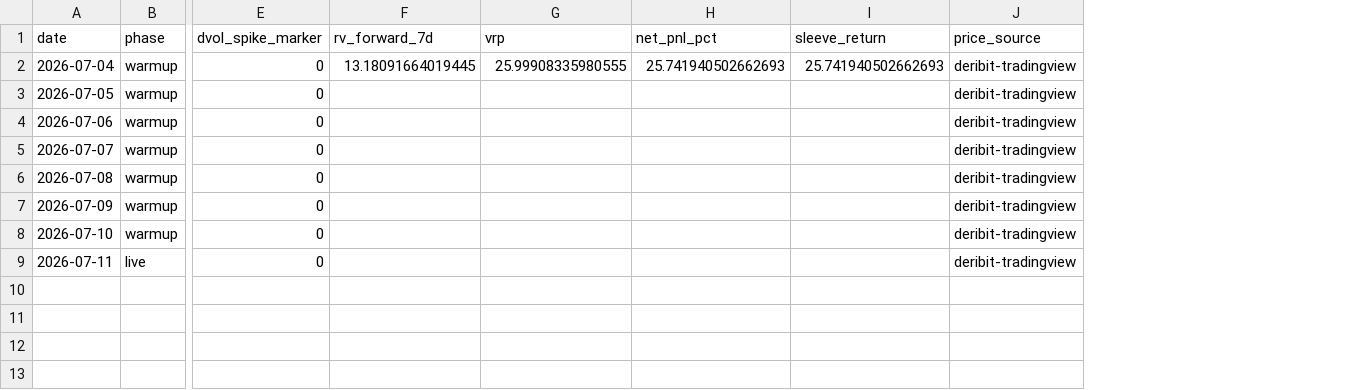
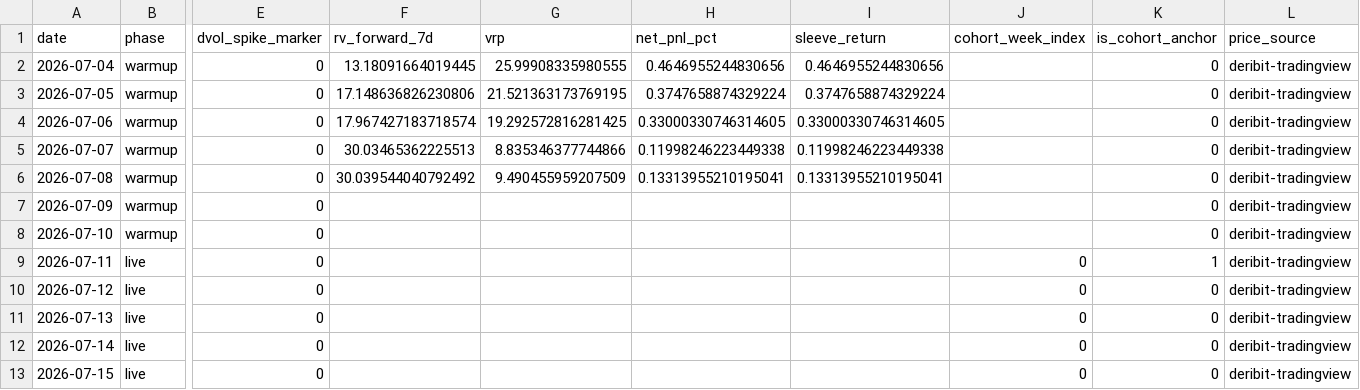
Before and after one commit to hasebe201114-cyber/trading-app-v2, a CSV file: research/EXP-OBS000037/10-result/forward/deribit-vrp-forward-ledger-btc.csv, drawn as a sheet; only a part is shown, gaps mark what is left out; rows hold the shown columns only; the diff names each change by its address in the sheet, - before the commit and + after, or states it on an @@ line.

```diff
--- a/research/EXP-OBS000037/10-result/forward/deribit-vrp-forward-ledger-btc.csv
+++ b/research/EXP-OBS000037/10-result/forward/deribit-vrp-forward-ledger-btc.csv
+column J (cohort_week_index), row 9: 0
+column K (is_cohort_anchor), rows 2-9: 0 | 0 | 0 | 0 | 0 | 0 | 0 | 1
-H2 (net_pnl_pct): 25.741940502662693
+H2 (net_pnl_pct): 0.4646955244830656
-I2 (sleeve_return): 25.741940502662693
+I2 (sleeve_return): 0.4646955244830656
-F3 (rv_forward_7d): (empty)
+F3 (rv_forward_7d): 17.148636826230806
-G3 (vrp): (empty)
+G3 (vrp): 21.521363173769195
-H3 (net_pnl_pct): (empty)
+H3 (net_pnl_pct): 0.3747658874329224
-I3 (sleeve_return): (empty)
+I3 (sleeve_return): 0.3747658874329224
-F4 (rv_forward_7d): (empty)
+F4 (rv_forward_7d): 17.967427183718574
-G4 (vrp): (empty)
+G4 (vrp): 19.292572816281425
-H4 (net_pnl_pct): (empty)
+H4 (net_pnl_pct): 0.33000330746314605
-I4 (sleeve_return): (empty)
+I4 (sleeve_return): 0.33000330746314605
-F5 (rv_forward_7d): (empty)
+F5 (rv_forward_7d): 30.03465362225513
-G5 (vrp): (empty)
+G5 (vrp): 8.835346377744866
-H5 (net_pnl_pct): (empty)
+H5 (net_pnl_pct): 0.11998246223449338
-I5 (sleeve_return): (empty)
+I5 (sleeve_return): 0.11998246223449338
-F6 (rv_forward_7d): (empty)
+F6 (rv_forward_7d): 30.039544040792492
-G6 (vrp): (empty)
+G6 (vrp): 9.490455959207509
-H6 (net_pnl_pct): (empty)
+H6 (net_pnl_pct): 0.13313955210195041
-I6 (sleeve_return): (empty)
+I6 (sleeve_return): 0.13313955210195041
+row 10: 2026-07-12 | live | 0 |  |  |  |  | 0 | 0 | deribit-tradingview
+row 11: 2026-07-13 | live | 0 |  |  |  |  | 0 | 0 | deribit-tradingview
+row 12: 2026-07-14 | live | 0 |  |  |  |  | 0 | 0 | deribit-tradingview
+row 13: 2026-07-15 | live | 0 |  |  |  |  | 0 | 0 | deribit-tradingview
```
Also changed, not shown: 3 other files.
